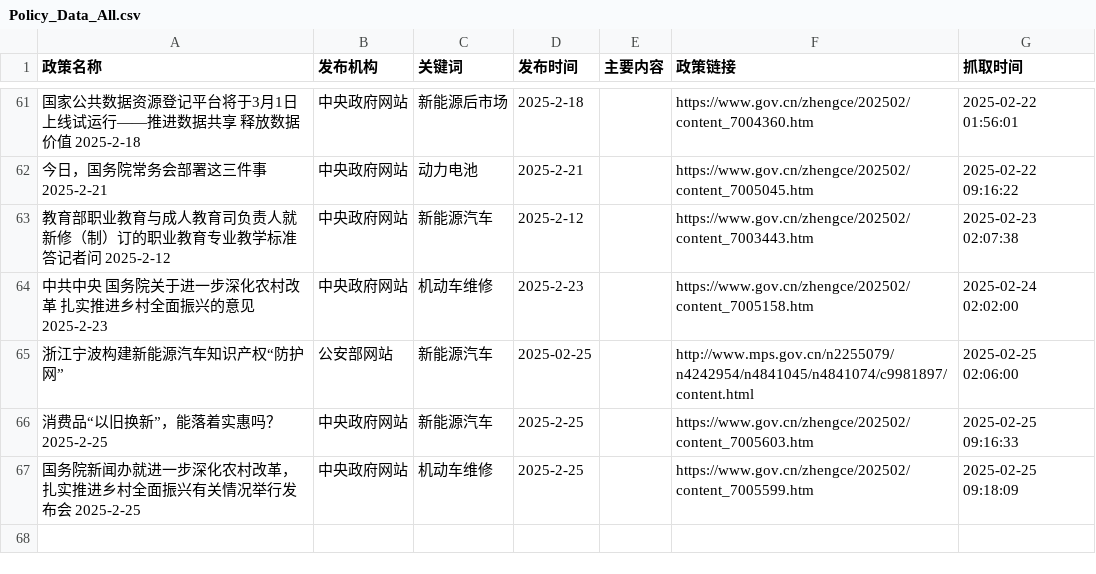
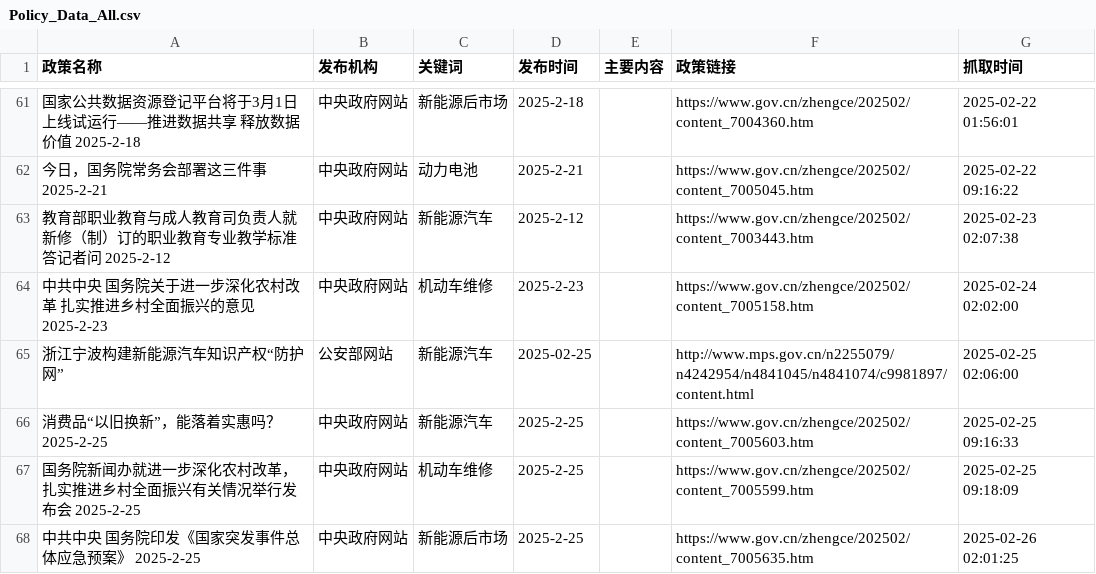
Before and after one commit to TianyuGao12/AutoPolicy_forApril, a CSV file: Policy_Data_All.csv, drawn as a sheet; only a part is shown, gaps mark what is left out; the diff names each change by its address in the sheet, - before the commit and + after, or states it on an @@ line.

```diff
--- a/Policy_Data_All.csv
+++ b/Policy_Data_All.csv
+row 68: 中共中央 国务院印发《国家突发事件总体应急预案》 2025-2-25 | 中央政府网站 | 新能源后市场 | 2025-2-25 |  | https://www.gov.cn/zhengce/202502/content_7005635.htm | 2025-02-26 02:01:25
```
Also changed, not shown: 2 other files.
